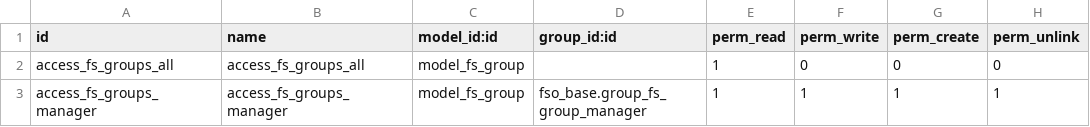
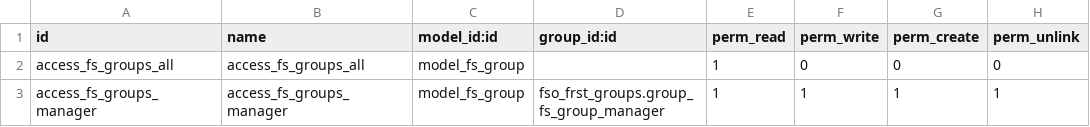
Before and after one commit to OpenAT/online, a CSV file: addons-own/fso_base/security/ir.model.access.csv, drawn as a sheet.

```diff
--- a/addons-own/fso_base/security/ir.model.access.csv
+++ b/addons-own/fso_base/security/ir.model.access.csv
@@ -2,2 +2,2 @@ id,name,model_id:id,group_id:id,perm_read,perm_write,perm_create,perm_unlink
 access_fs_groups_all,access_fs_groups_all,model_fs_group,,1,0,0,0
-access_fs_groups_manager,access_fs_groups_manager,model_fs_group,fso_base.group_fs_group_manager,1,1,1,1
+access_fs_groups_manager,access_fs_groups_manager,model_fs_group,fso_frst_groups.group_fs_group_manager,1,1,1,1
```
Also changed, not shown: addons-own/fso_frst_groups/security/ir.model.access.csv, 6 other files.
